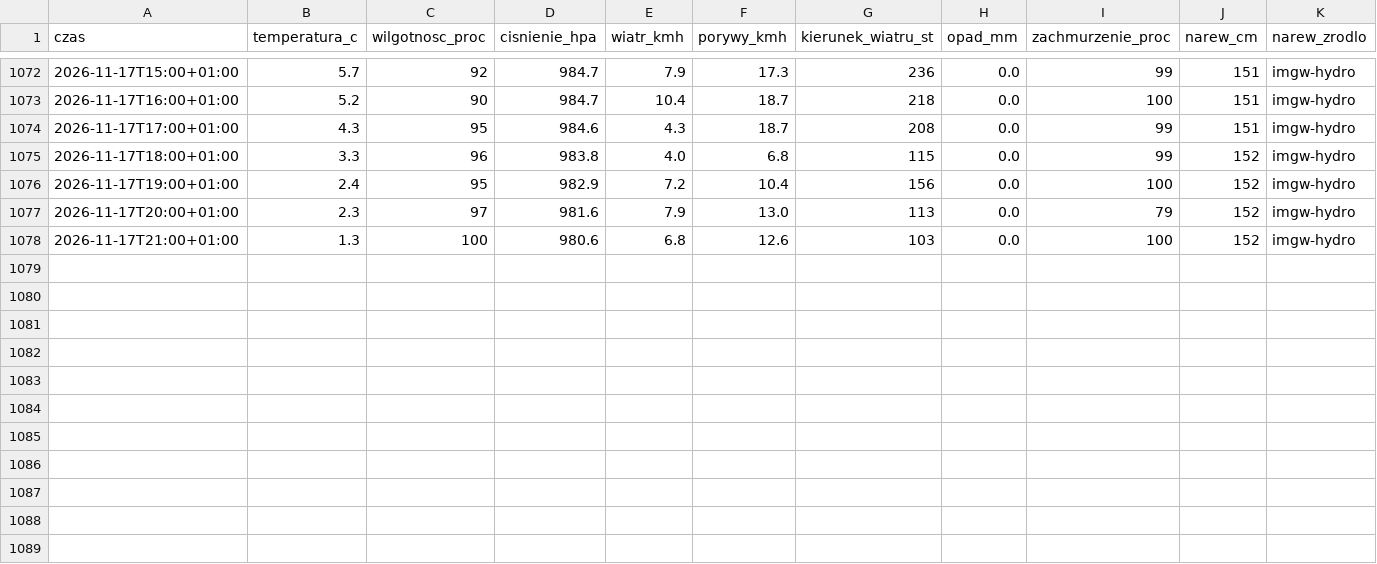
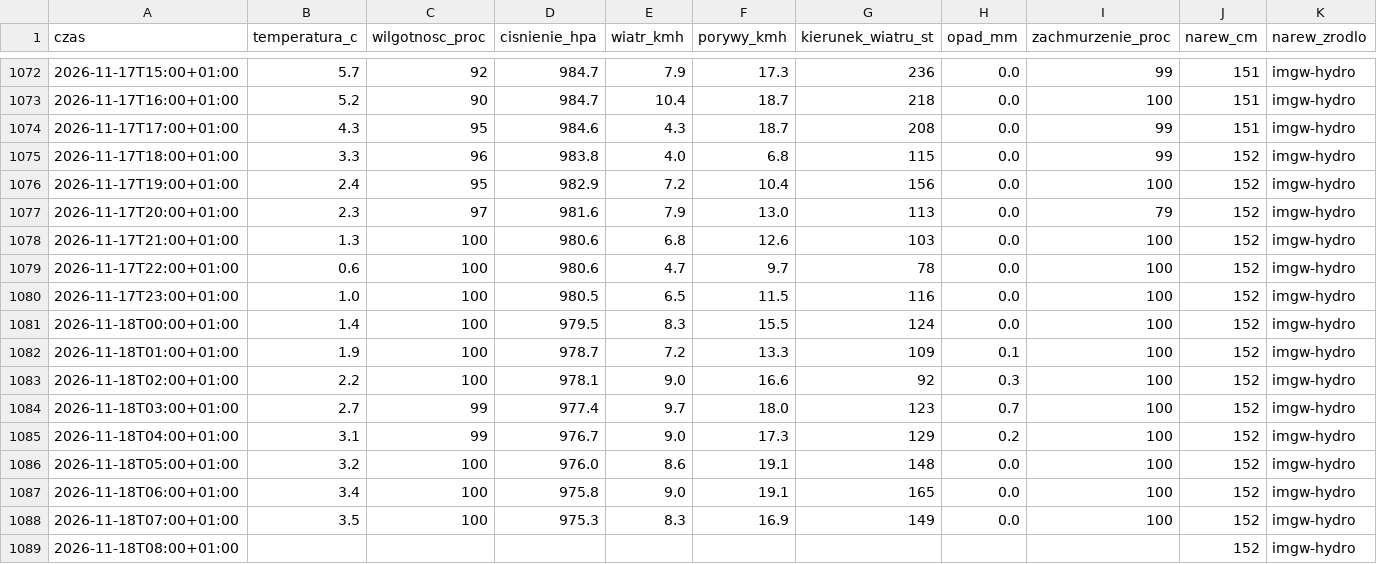
Before and after one commit to arturwyrzykowski/pogoda-tv, a CSV file: data/dziennik-2026.csv, drawn as a sheet; only a part is shown, gaps mark what is left out.

```diff
--- a/data/dziennik-2026.csv
+++ b/data/dziennik-2026.csv
@@ -1078 +1078,12 @@ czas,temperatura_c,wilgotnosc_proc,cisnienie_hpa,wiatr_kmh,porywy_kmh,kierunek_w
 2026-11-17T21:00+01:00,1.3,100,980.6,6.8,12.6,103,0.0,100,152,imgw-hydro
+2026-11-17T22:00+01:00,0.6,100,980.6,4.7,9.7,78,0.0,100,152,imgw-hydro
+2026-11-17T23:00+01:00,1.0,100,980.5,6.5,11.5,116,0.0,100,152,imgw-hydro
+2026-11-18T00:00+01:00,1.4,100,979.5,8.3,15.5,124,0.0,100,152,imgw-hydro
+2026-11-18T01:00+01:00,1.9,100,978.7,7.2,13.3,109,0.1,100,152,imgw-hydro
+2026-11-18T02:00+01:00,2.2,100,978.1,9.0,16.6,92,0.3,100,152,imgw-hydro
+2026-11-18T03:00+01:00,2.7,99,977.4,9.7,18.0,123,0.7,100,152,imgw-hydro
+2026-11-18T04:00+01:00,3.1,99,976.7,9.0,17.3,129,0.2,100,152,imgw-hydro
+2026-11-18T05:00+01:00,3.2,100,976.0,8.6,19.1,148,0.0,100,152,imgw-hydro
+2026-11-18T06:00+01:00,3.4,100,975.8,9.0,19.1,165,0.0,100,152,imgw-hydro
+2026-11-18T07:00+01:00,3.5,100,975.3,8.3,16.9,149,0.0,100,152,imgw-hydro
+2026-11-18T08:00+01:00,,,,,,,,,152,imgw-hydro
```
Also changed, not shown: 1 other file.
